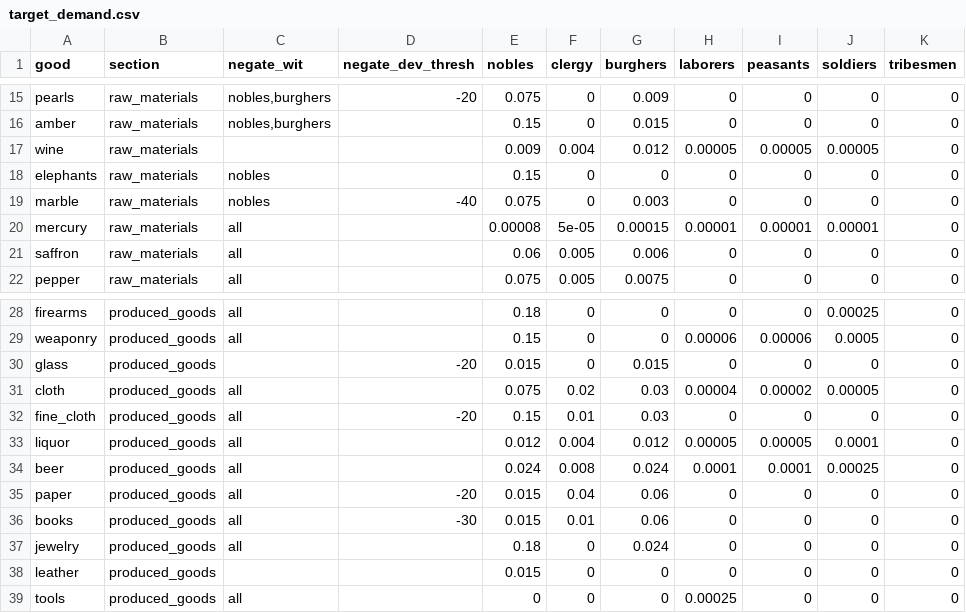
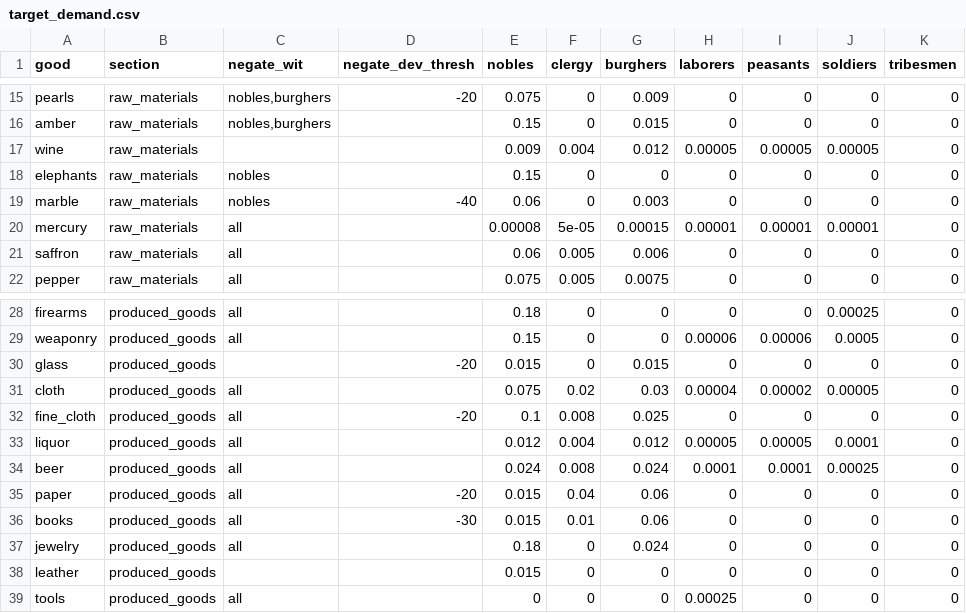
Before and after one commit to HLJSXK/eu5-modding-project, a CSV file: data/target_demand.csv, drawn as a sheet; only a part is shown, gaps mark what is left out.

```diff
--- a/data/target_demand.csv
+++ b/data/target_demand.csv
@@ -18,3 +18,3 @@ wine,raw_materials,,,0.009,0.004,0.012,0.00005,0.00005,0.00005,0
 elephants,raw_materials,nobles,,0.15,0,0,0,0,0,0
-marble,raw_materials,nobles,-40,0.075,0,0.003,0,0,0,0
+marble,raw_materials,nobles,-40,0.06,0,0.003,0,0,0,0
 mercury,raw_materials,all,,0.00008,5e-05,0.00015,0.00001,0.00001,0.00001,0
@@ -31,3 +31,3 @@ glass,produced_goods,,-20,0.015,0,0.015,0,0,0,0
 cloth,produced_goods,all,,0.075,0.02,0.03,0.00004,0.00002,0.00005,0
-fine_cloth,produced_goods,all,-20,0.15,0.01,0.03,0,0,0,0
+fine_cloth,produced_goods,all,-20,0.1,0.008,0.025,0,0,0,0
 liquor,produced_goods,all,,0.012,0.004,0.012,0.00005,0.00005,0.0001,0
```
Also changed, not shown: data/demand_price_table.csv, 5 other files.
